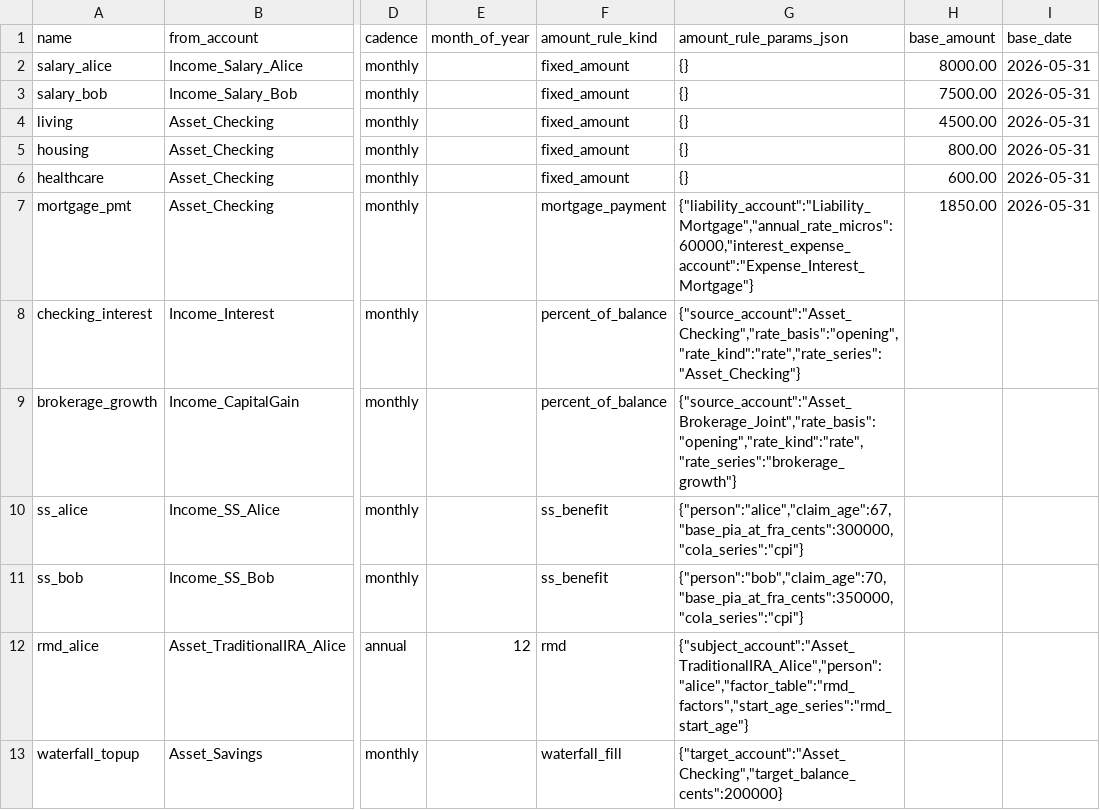
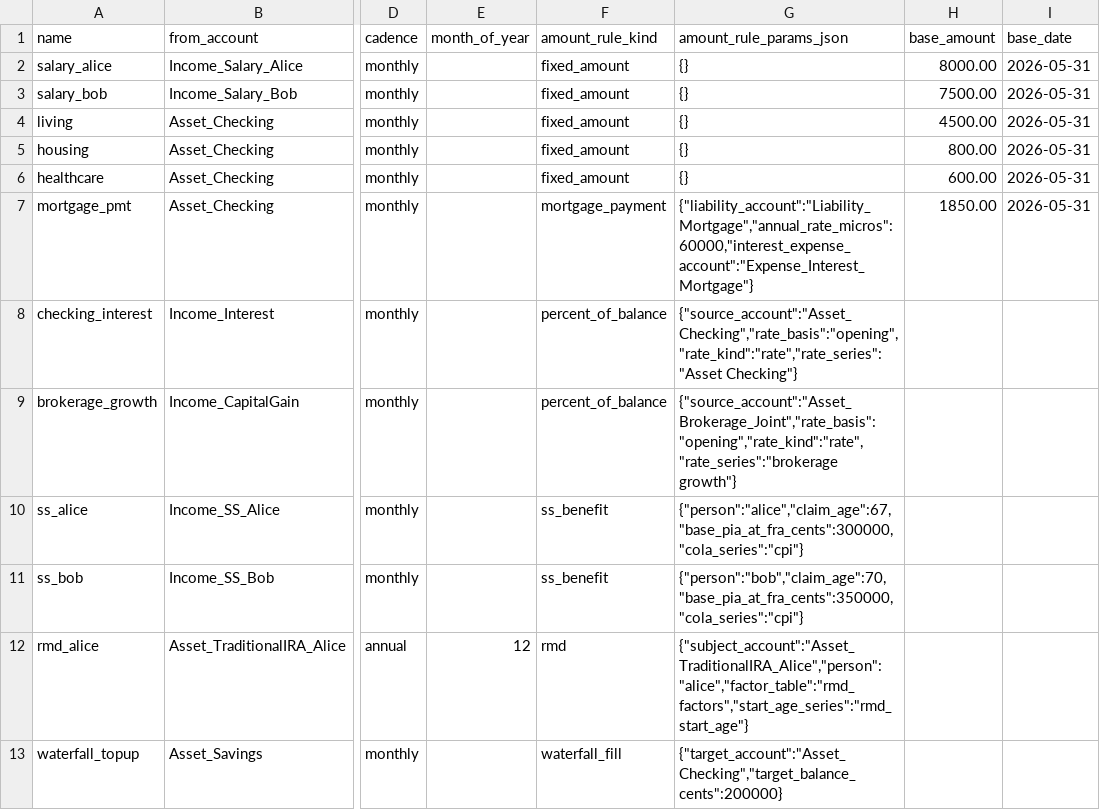
Before and after one commit to BobKerns/analysis, a CSV file: prototype_data/scenarios/retire_alice/scheduled.csv, drawn as a sheet; only a part is shown, gaps mark what is left out; the diff names each change by its address in the sheet, - before the commit and + after, or states it on an @@ line.

```diff
--- a/prototype_data/scenarios/retire_alice/scheduled.csv
+++ b/prototype_data/scenarios/retire_alice/scheduled.csv
-G8 (amount_rule_params_json): {"source_account":"Asset_Checking","rate_basis":"opening","rate_kind":"rate","rate_series":"Asset_Checking"}
+G8 (amount_rule_params_json): {"source_account":"Asset_Checking","rate_basis":"opening","rate_kind":"rate","rate_series":"Asset Checking"}
-G9 (amount_rule_params_json): {"source_account":"Asset_Brokerage_Joint","rate_basis":"opening","rate_kind":"rate","rate_series":"brokerage_growth"}
+G9 (amount_rule_params_json): {"source_account":"Asset_Brokerage_Joint","rate_basis":"opening","rate_kind":"rate","rate_series":"brokerage growth"}
```
Also changed, not shown: prototype_data/scenarios/retire_alice/calendar.csv, 2 other files.
